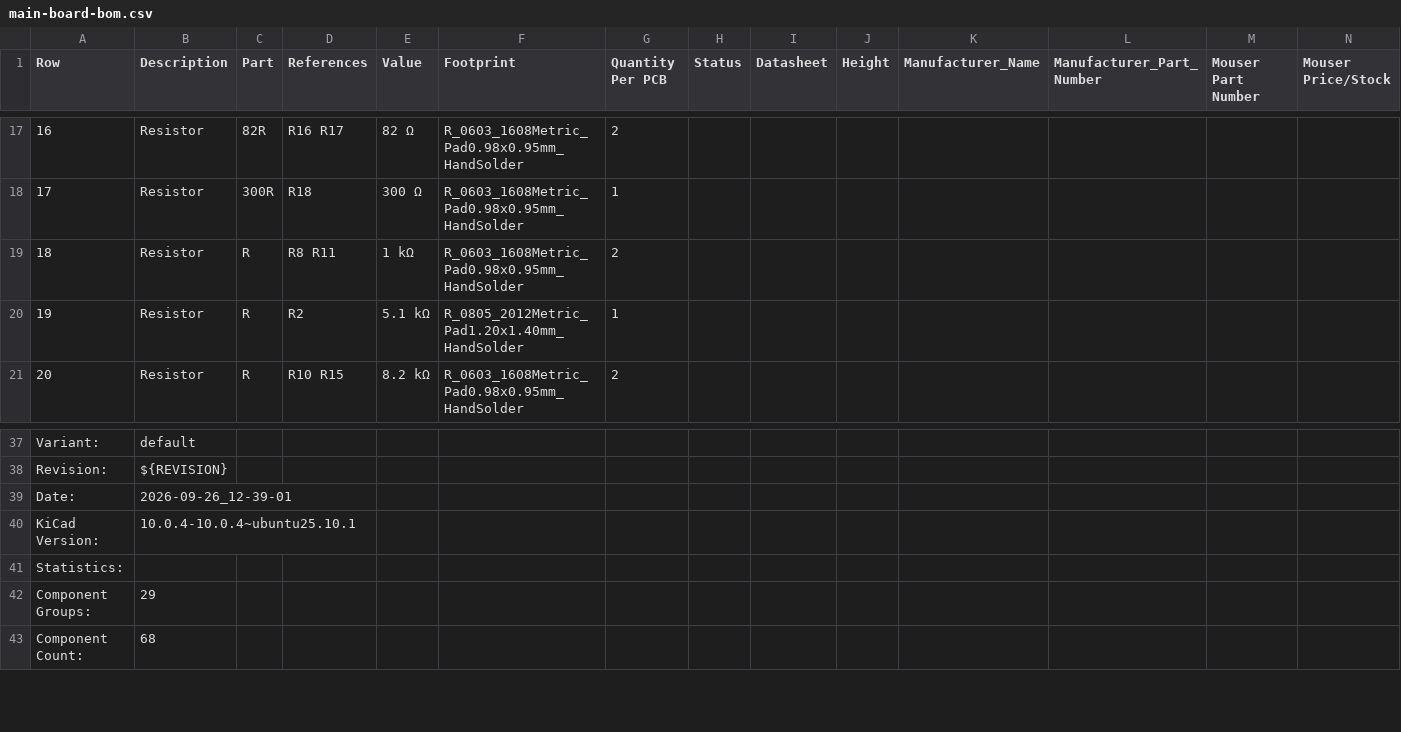
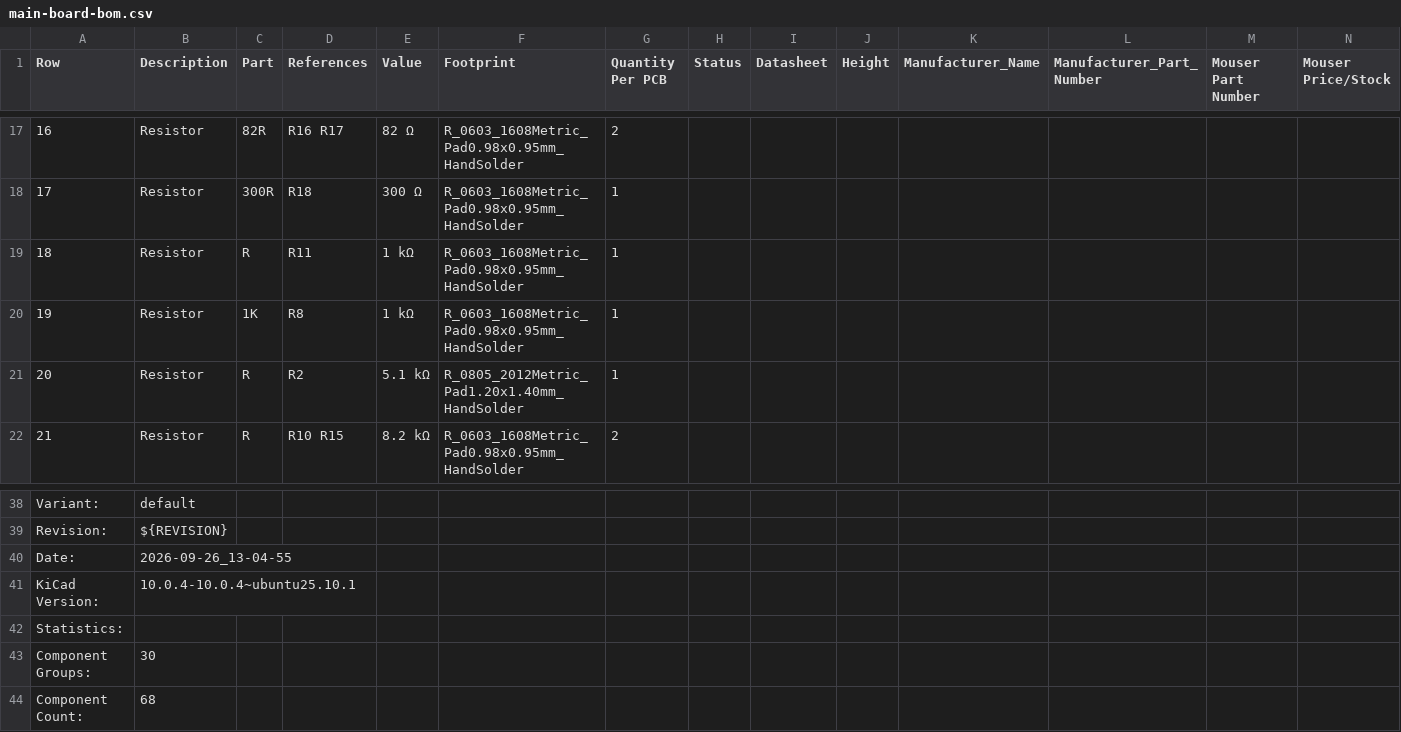
Before and after one commit to ordu1453/Perde, a CSV file: latest/Fabrication/Assembly/main-board-bom.csv, drawn as a sheet; only a part is shown, gaps mark what is left out; addresses are those after the commit; rows hold the shown columns only; the diff names each change by its address in the sheet, - before the commit and + after, or states it on an @@ line.

```diff
--- a/latest/Fabrication/Assembly/main-board-bom.csv
+++ b/latest/Fabrication/Assembly/main-board-bom.csv
-D19 (References): R8 R11
+D19 (References): R11
-G19 (Quantity Per PCB): 2
+G19 (Quantity Per PCB): 1
+row 20: 19 | Resistor | 1K | R8 | 1 kΩ | R_0603_1608Metric_Pad0.98x0.95mm_HandSolder | 1
@@ column A (Row) renumbered between rows 21 and 30 @@
-B40 (Description): 2026-09-26_12-39-01
+B40 (Description): 2026-09-26_13-04-55
-B43 (Description): 29
+B43 (Description): 30
```
Also changed, not shown: 19 other files.
